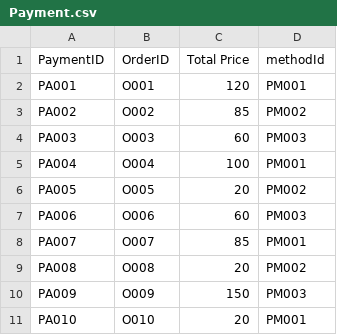
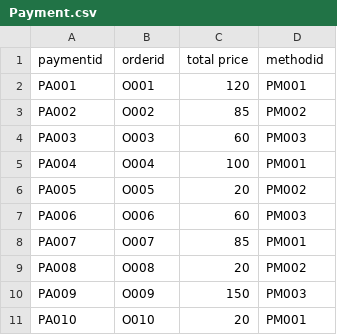
Before and after one commit to Bornali13/Ne04, a CSV file: Payment.csv, drawn as a sheet.

Commit message:
Update Payment.csv

```diff
--- a/Payment.csv
+++ b/Payment.csv
@@ -1,2 +1,2 @@
-PaymentID,OrderID,Total Price,methodId
+paymentid,orderid,total price,methodid
 PA001,O001,120,PM001
```
